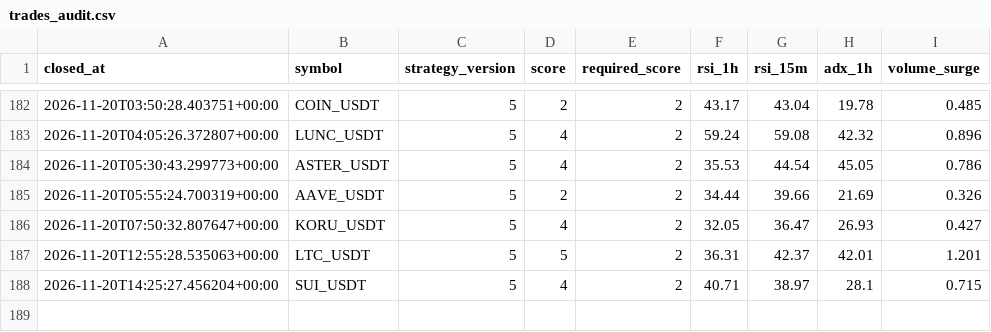
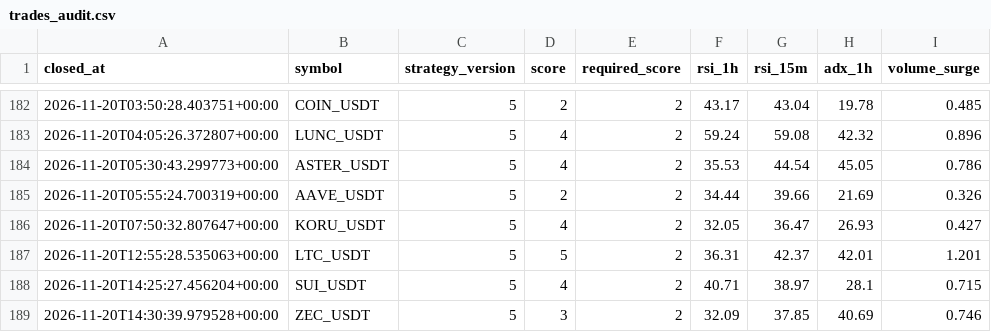
Before and after one commit to wjdtks255-lgtm/Gateio_signal, a CSV file: trades_audit.csv, drawn as a sheet; only a part is shown, gaps mark what is left out.

```diff
--- a/trades_audit.csv
+++ b/trades_audit.csv
@@ -188 +188,2 @@ closed_at,symbol,strategy_version,score,required_score,rsi_1h,rsi_15m,adx_1h,vol
 2026-11-20T14:25:27.456204+00:00,SUI_USDT,5,4,2,40.71,38.97,28.1,0.715
+2026-11-20T14:30:39.979528+00:00,ZEC_USDT,5,3,2,32.09,37.85,40.69,0.746
```
Also changed, not shown: ai_trades.csv, trades.csv, 1 other file.
